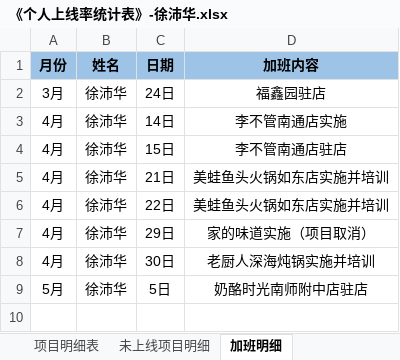
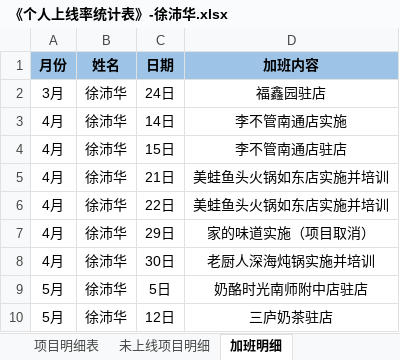
Before and after one commit to zhanglei601396810/NanJing, an Excel workbook: 周数据/《个人上线率统计表》-徐沛华.xlsx, sheet 加班明细, drawn as a sheet; values as stored, in another font and other column widths than the file's, no borders; the diff names each change by its address in the sheet, - before the commit and + after, or states it on an @@ line.

```diff
--- a/周数据/《个人上线率统计表》-徐沛华.xlsx (sheet 加班明细)
+++ b/周数据/《个人上线率统计表》-徐沛华.xlsx (sheet 加班明细)
+row 10: 5月 | 徐沛华 | 12日 | 三庐奶茶驻店
```
Also changed, not shown: sheet 项目明细表, sheet 项目数据分析表.
